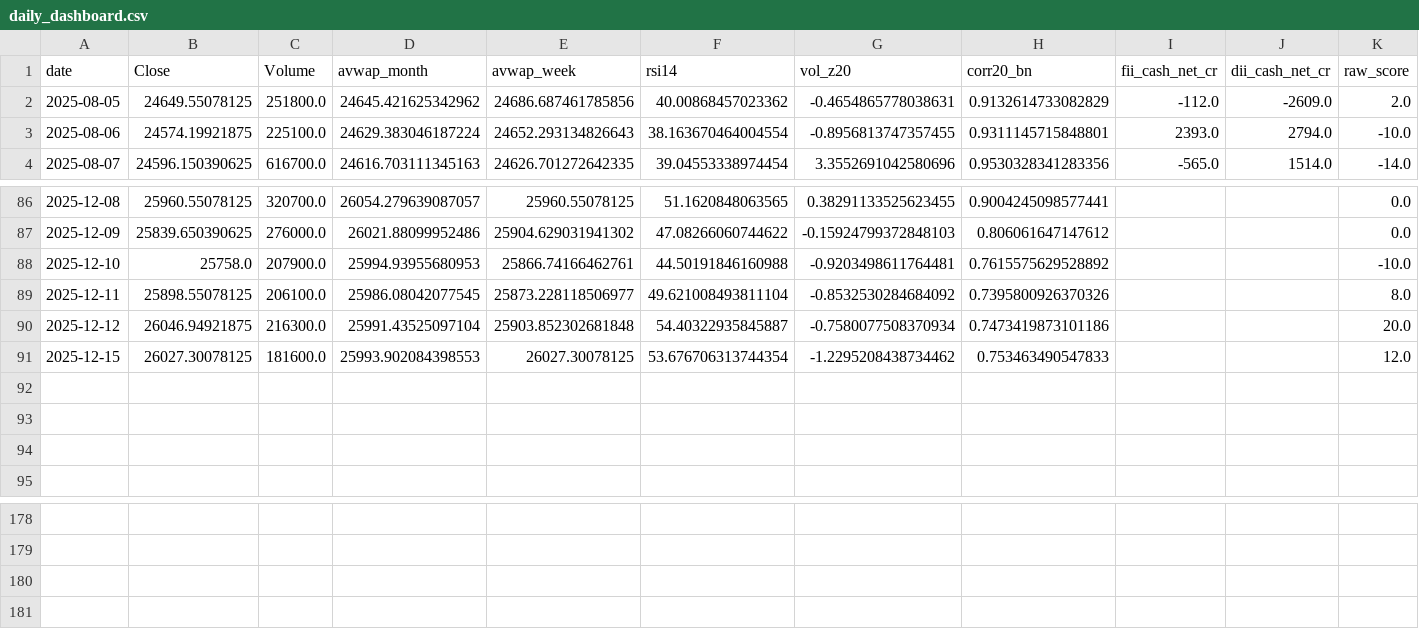
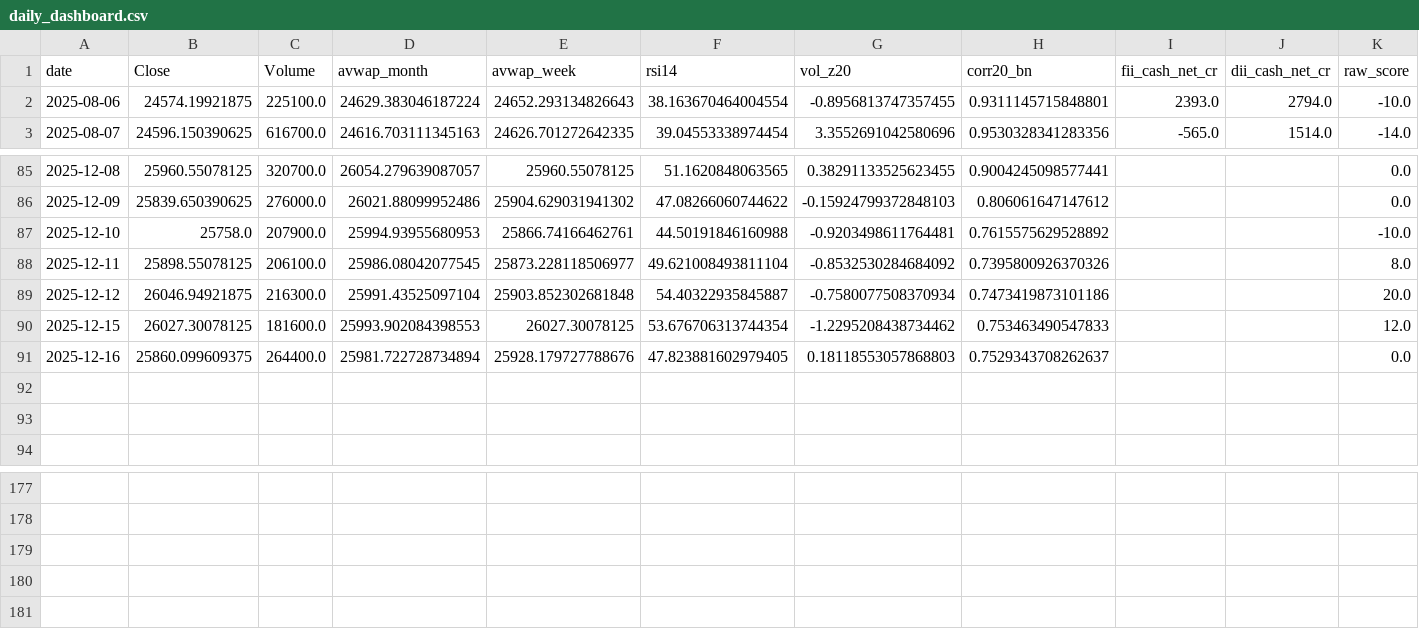
Before and after one commit to rushikesh4291/nifty-mood-mini, a CSV file: out/daily_dashboard.csv, drawn as a sheet; only a part is shown, gaps mark what is left out; removed rows and columns are numbered as before the commit, all else as after; rows hold the shown columns only; the diff names each change by its address in the sheet, - before the commit and + after, or states it on an @@ line.

```diff
--- a/out/daily_dashboard.csv
+++ b/out/daily_dashboard.csv
-row 2: 2025-08-05 | 24649.55078125 | 251800.0 | 24645.421625342962 | 24686.687461785856 | 40.00868457023362 | -0.4654865778038631 | 0.9132614733082829 | -112.0 | -2609.0 | 2.0
-row 92: (empty)
+row 91: 2025-12-16 | 25860.099609375 | 264400.0 | 25981.722728734894 | 25928.179727788676 | 47.823881602979405 | 0.18118553057868803 | 0.7529343708262637 |  |  | 0.0
+row 181: (empty)
```
